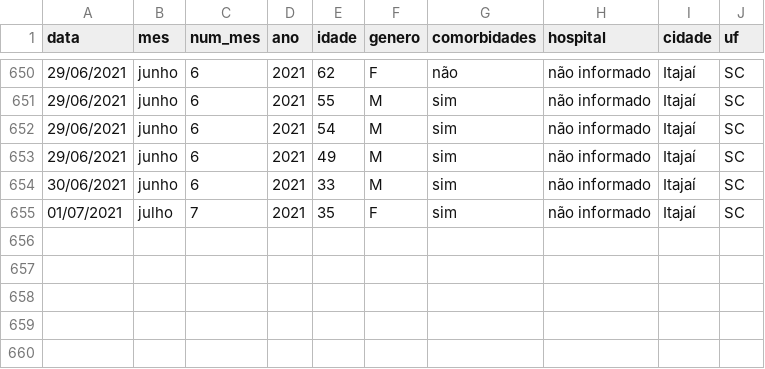
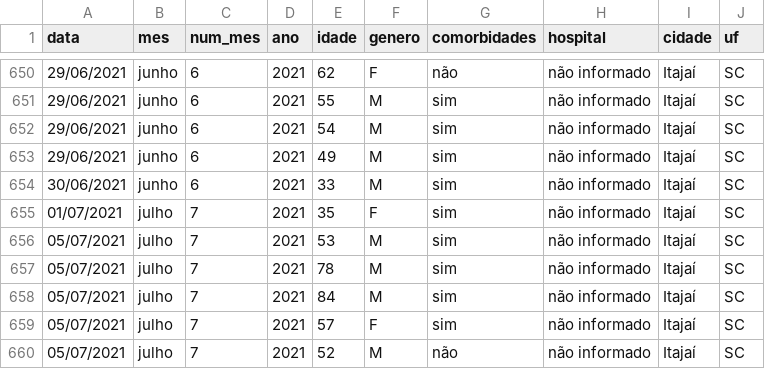
Before and after one commit to ingoramos/dashboardItj, a CSV file: obitos_covid.csv, drawn as a sheet; only a part is shown, gaps mark what is left out; the diff names each change by its address in the sheet, - before the commit and + after, or states it on an @@ line.

```diff
--- a/obitos_covid.csv
+++ b/obitos_covid.csv
+row 656: 05/07/2021 | julho | 7 | 2021 | 53 | M | sim | não informado | Itajaí | SC
+row 657: 05/07/2021 | julho | 7 | 2021 | 78 | M | sim | não informado | Itajaí | SC
+row 658: 05/07/2021 | julho | 7 | 2021 | 84 | M | sim | não informado | Itajaí | SC
+row 659: 05/07/2021 | julho | 7 | 2021 | 57 | F | sim | não informado | Itajaí | SC
+row 660: 05/07/2021 | julho | 7 | 2021 | 52 | M | não | não informado | Itajaí | SC
```
Also changed, not shown: covid_Itajai.csv, marieta.csv, 1 other file.
